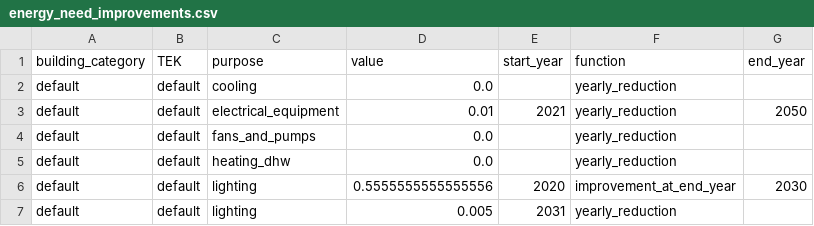
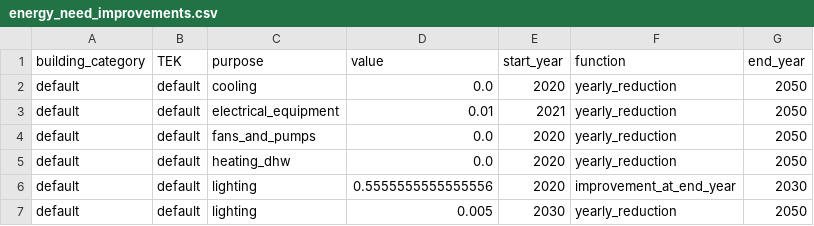
Before and after one commit to NVE/ebm, a CSV file: ebm/data/energy_need_improvements.csv, drawn as a sheet.

Commit message:
#2667 Add explicit start_year,end_year

```diff
--- a/ebm/data/energy_need_improvements.csv
+++ b/ebm/data/energy_need_improvements.csv
@@ -1,7 +1,7 @@
 building_category,TEK,purpose,value,start_year,function,end_year
-default,default,cooling,0.0,,yearly_reduction,
+default,default,cooling,0.0,2020,yearly_reduction,2050
 default,default,electrical_equipment,0.01,2021,yearly_reduction,2050
-default,default,fans_and_pumps,0.0,,yearly_reduction,
-default,default,heating_dhw,0.0,,yearly_reduction,
+default,default,fans_and_pumps,0.0,2020,yearly_reduction,2050
+default,default,heating_dhw,0.0,2020,yearly_reduction,2050
 default,default,lighting,0.5555555555555556,2020,improvement_at_end_year,2030
-default,default,lighting,0.005,2031,yearly_reduction,
+default,default,lighting,0.005,2030,yearly_reduction,2050
```
